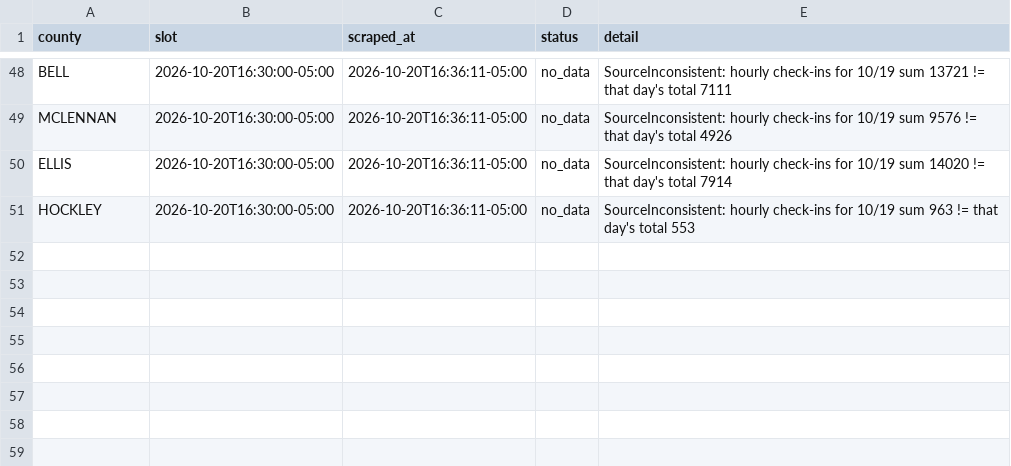
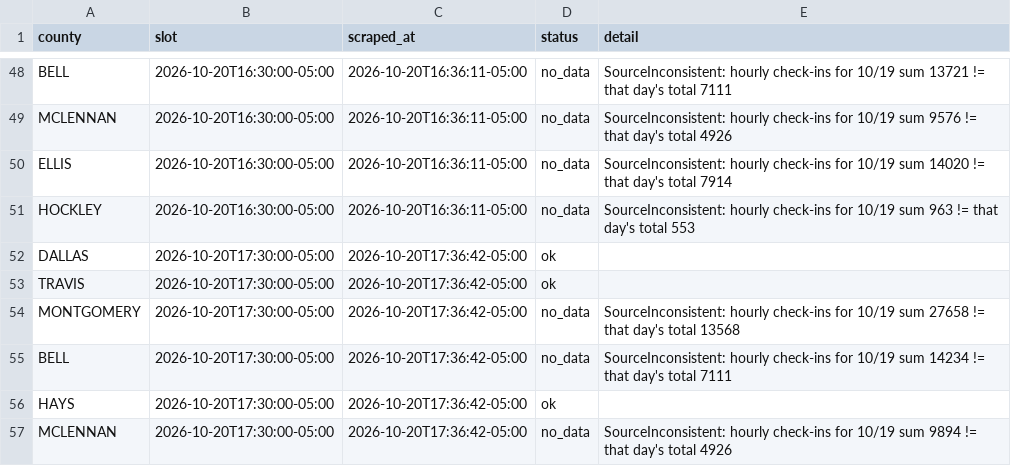
Before and after one commit to Seeker-Cliff/tx-early-vote-live, a CSV file: data/attempts.csv, drawn as a sheet; only a part is shown, gaps mark what is left out.

```diff
--- a/data/attempts.csv
+++ b/data/attempts.csv
@@ -51 +51,7 @@ ELLIS,2026-10-20T16:30:00-05:00,2026-10-20T16:36:11-05:00,no_data,SourceInconsis
 HOCKLEY,2026-10-20T16:30:00-05:00,2026-10-20T16:36:11-05:00,no_data,SourceInconsistent: hourly check-ins for 10/19 sum 963 != that day's total 553
+DALLAS,2026-10-20T17:30:00-05:00,2026-10-20T17:36:42-05:00,ok,
+TRAVIS,2026-10-20T17:30:00-05:00,2026-10-20T17:36:42-05:00,ok,
+MONTGOMERY,2026-10-20T17:30:00-05:00,2026-10-20T17:36:42-05:00,no_data,SourceInconsistent: hourly check-ins for 10/19 sum 27658 != that day's total 13568
+BELL,2026-10-20T17:30:00-05:00,2026-10-20T17:36:42-05:00,no_data,SourceInconsistent: hourly check-ins for 10/19 sum 14234 != that day's total 7111
+HAYS,2026-10-20T17:30:00-05:00,2026-10-20T17:36:42-05:00,ok,
+MCLENNAN,2026-10-20T17:30:00-05:00,2026-10-20T17:36:42-05:00,no_data,SourceInconsistent: hourly check-ins for 10/19 sum 9894 != that day's total 4926
```
Also changed, not shown: data/log.csv, 1 other file.
